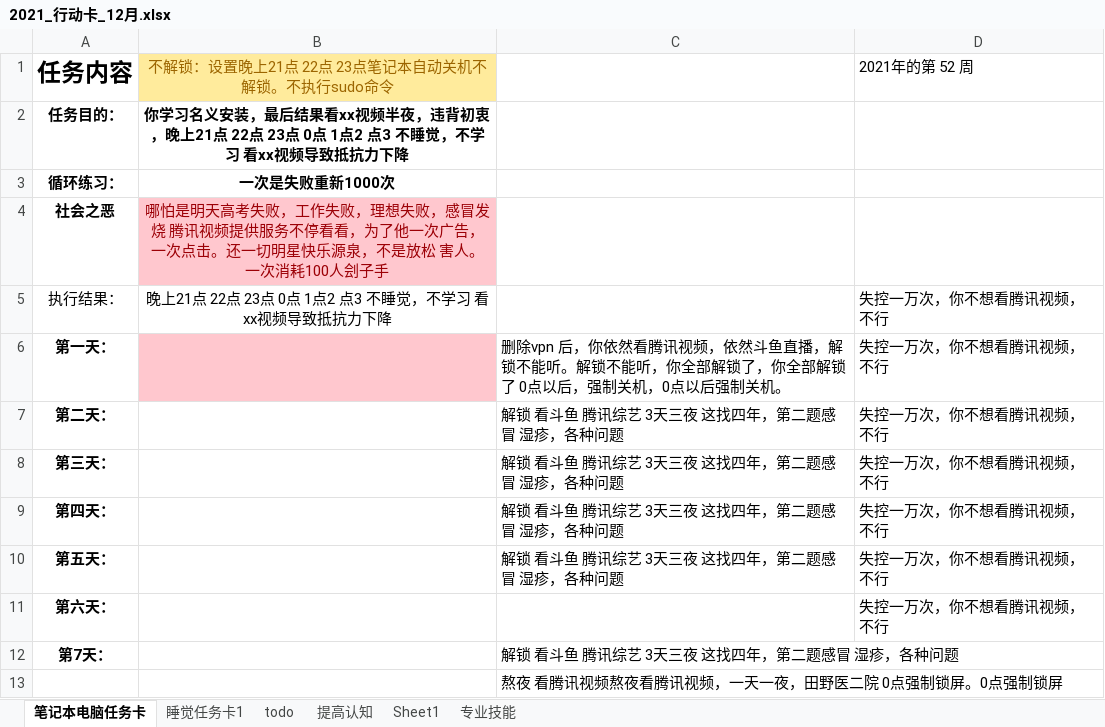
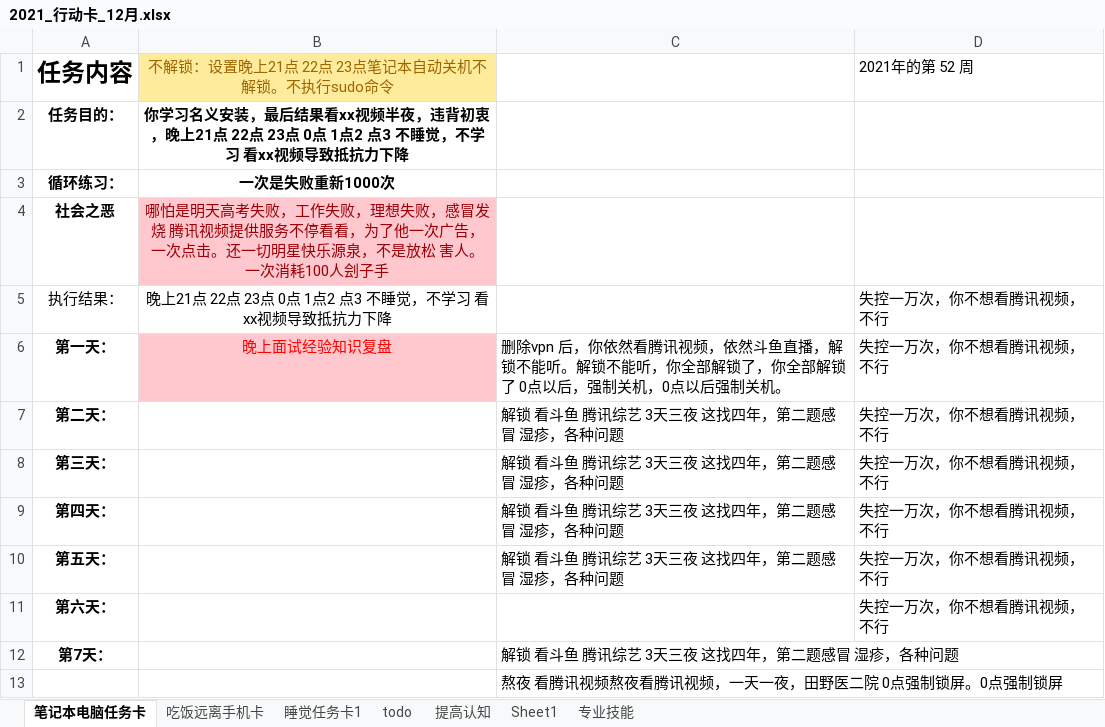
Before and after one commit to watchpoints/weekly, an Excel workbook: Excel/life/2021/2021_行动卡_12月.xlsx, sheet 笔记本电脑任务卡, drawn as a sheet; values as stored, in another font and other column widths than the file's, no borders; the diff names each change by its address in the sheet, - before the commit and + after, or states it on an @@ line.

```diff
--- a/Excel/life/2021/2021_行动卡_12月.xlsx (sheet 笔记本电脑任务卡)
+++ b/Excel/life/2021/2021_行动卡_12月.xlsx (sheet 笔记本电脑任务卡)
+sheet tab: 吃饭远离手机卡
-B6: (empty)
+B6: 晚上面试经验知识复盘
```
Also changed, not shown: Excel/work/2021-12.xlsx, Excel/work/知识卡第一期.xlsx, 11 other files.
